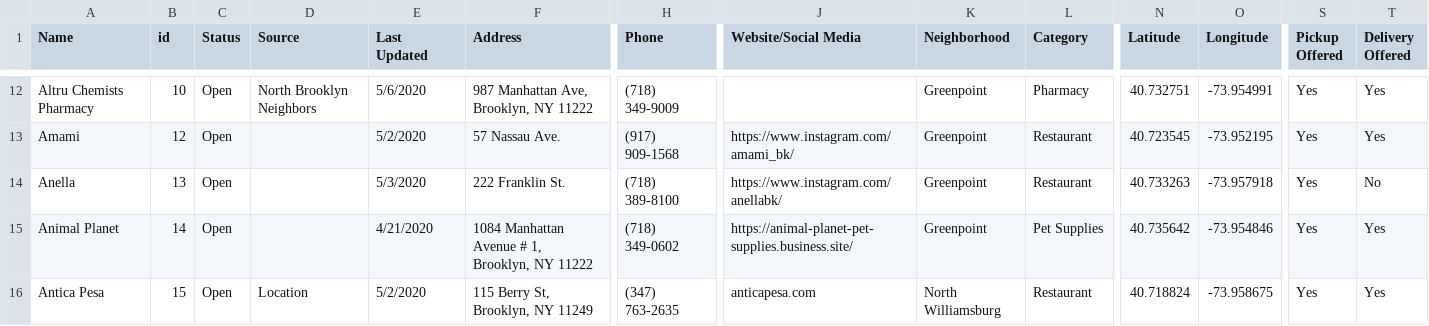
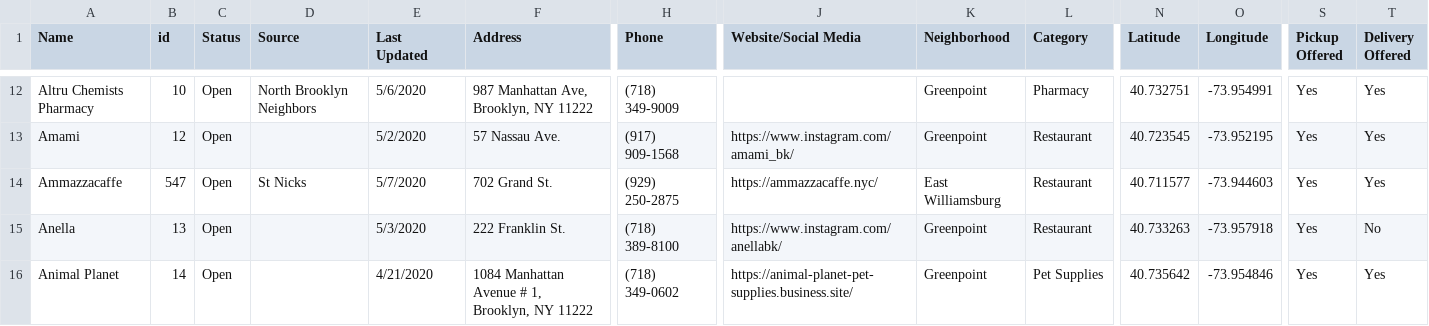
Before and after one commit to yizongk/whats-open-north-brooklyn, a CSV file: data/all.csv, drawn as a sheet; only a part is shown, gaps mark what is left out; the shorter side is filled out with more unchanged rows; rows hold the shown columns only; the diff covers the shown part only; the diff names each change by its address in the sheet, - before the commit and + after, or states it on an @@ line.

Commit message:
Update Airtable

```diff
--- a/data/all.csv
+++ b/data/all.csv
+row 14: Ammazzacaffe | 547 | Open | St Nicks | 5/7/2020 | 702 Grand St. | (929) 250-2875 | https://ammazzacaffe.nyc/ | East Williamsburg | Restaurant | 40.711577 | -73.944603 | Yes | Yes
```
Also changed, not shown: 8 added rows and 10 edited cells elsewhere in this file.
